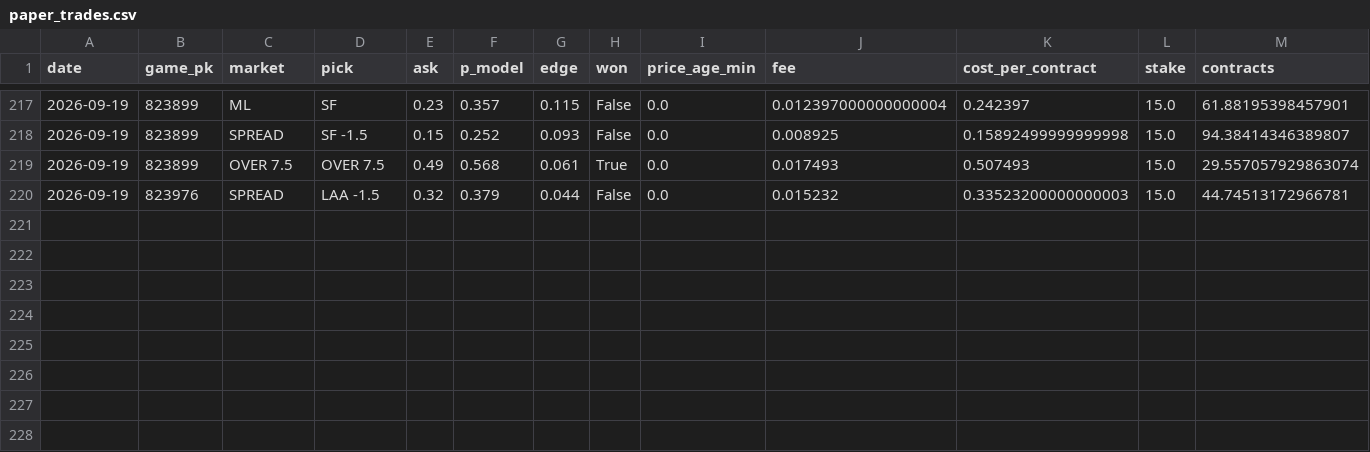
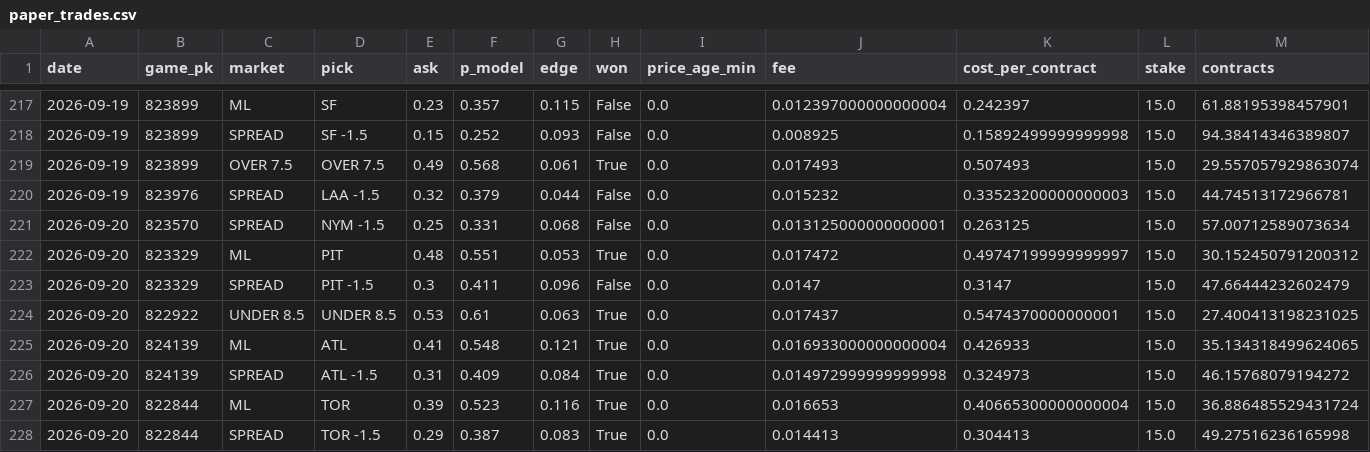
Before and after one commit to jdev-02/gooseline-model-hq, a CSV file: data/mlb/paper_trades.csv, drawn as a sheet; only a part is shown, gaps mark what is left out; rows hold the shown columns only; the diff names each change by its address in the sheet, - before the commit and + after, or states it on an @@ line.

```diff
--- a/data/mlb/paper_trades.csv
+++ b/data/mlb/paper_trades.csv
+row 221: 2026-09-20 | 823570 | SPREAD | NYM -1.5 | 0.25 | 0.331 | 0.068 | False | 0.0 | 0.013125000000000001 | 0.263125 | 15.0 | 57.00712589073634
+row 222: 2026-09-20 | 823329 | ML | PIT | 0.48 | 0.551 | 0.053 | True | 0.0 | 0.017472 | 0.49747199999999997 | 15.0 | 30.152450791200312
+row 223: 2026-09-20 | 823329 | SPREAD | PIT -1.5 | 0.3 | 0.411 | 0.096 | False | 0.0 | 0.0147 | 0.3147 | 15.0 | 47.66444232602479
+row 224: 2026-09-20 | 822922 | UNDER 8.5 | UNDER 8.5 | 0.53 | 0.61 | 0.063 | True | 0.0 | 0.017437 | 0.5474370000000001 | 15.0 | 27.400413198231025
+row 225: 2026-09-20 | 824139 | ML | ATL | 0.41 | 0.548 | 0.121 | True | 0.0 | 0.016933000000000004 | 0.426933 | 15.0 | 35.134318499624065
+row 226: 2026-09-20 | 824139 | SPREAD | ATL -1.5 | 0.31 | 0.409 | 0.084 | True | 0.0 | 0.014972999999999998 | 0.324973 | 15.0 | 46.15768079194272
+row 227: 2026-09-20 | 822844 | ML | TOR | 0.39 | 0.523 | 0.116 | True | 0.0 | 0.016653 | 0.40665300000000004 | 15.0 | 36.886485529431724
+row 228: 2026-09-20 | 822844 | SPREAD | TOR -1.5 | 0.29 | 0.387 | 0.083 | True | 0.0 | 0.014413 | 0.304413 | 15.0 | 49.27516236165998
```
Also changed, not shown: data/mlb/narrative/log.csv, 5 other files.
